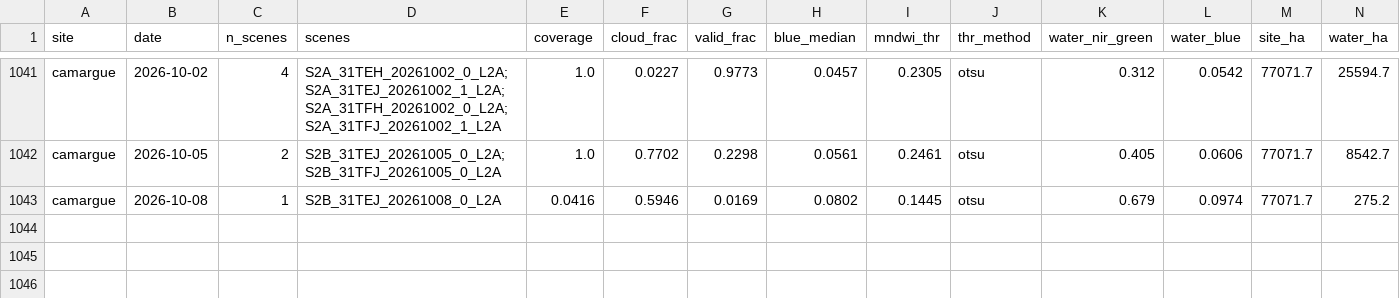
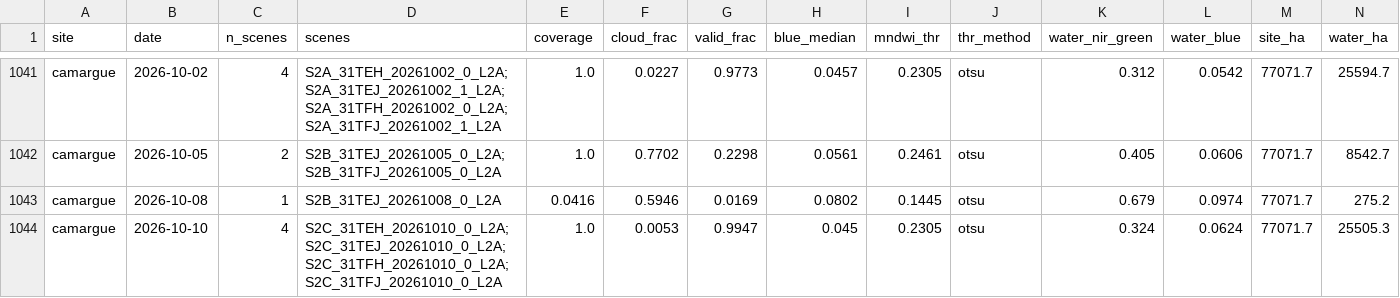
Before and after one commit to Asensio94/vigilancia-humedales, a CSV file: data/series/camargue.csv, drawn as a sheet; only a part is shown, gaps mark what is left out; rows hold the shown columns only; the diff names each change by its address in the sheet, - before the commit and + after, or states it on an @@ line.

```diff
--- a/data/series/camargue.csv
+++ b/data/series/camargue.csv
+row 1044: camargue | 2026-10-10 | 4 | S2C_31TEH_20261010_0_L2A;S2C_31TEJ_20261010_0_L2A;S2C_31TFH_20261010_0_L2A;S2C_31TFJ_20261010_0_L2A | 1.0 | 0.0053 | 0.9947 | 0.045 | 0.2305 | otsu | 0.324 | 0.0624 | 77071.7 | 25505.3
```
